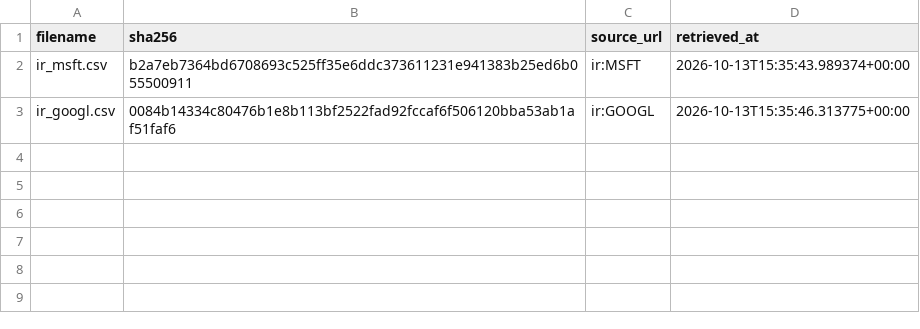
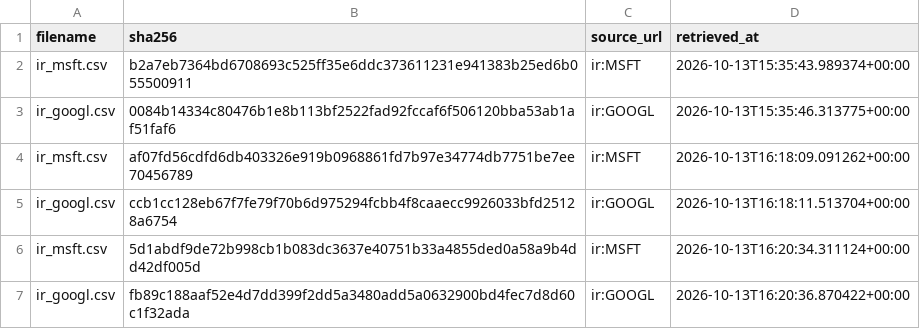
Before and after one commit to tienspz/AICOR, a CSV file: data/raw/ir/manifest.csv, drawn as a sheet; the diff names each change by its address in the sheet, - before the commit and + after, or states it on an @@ line.

```diff
--- a/data/raw/ir/manifest.csv
+++ b/data/raw/ir/manifest.csv
+row 4: ir_msft.csv | af07fd56cdfd6db403326e919b0968861fd7b97e34774db7751be7ee70456789 | ir:MSFT | 2026-10-13T16:18:09.091262+00:00
+row 5: ir_googl.csv | ccb1cc128eb67f7fe79f70b6d975294fcbb4f8caaecc9926033bfd25128a6754 | ir:GOOGL | 2026-10-13T16:18:11.513704+00:00
+row 6: ir_msft.csv | 5d1abdf9de72b998cb1b083dc3637e40751b33a4855ded0a58a9b4dd42df005d | ir:MSFT | 2026-10-13T16:20:34.311124+00:00
+row 7: ir_googl.csv | fb89c188aaf52e4d7dd399f2dd5a3480add5a0632900bd4fec7d8d60c1f32ada | ir:GOOGL | 2026-10-13T16:20:36.870422+00:00
```
Also changed, not shown: 8 other files.
